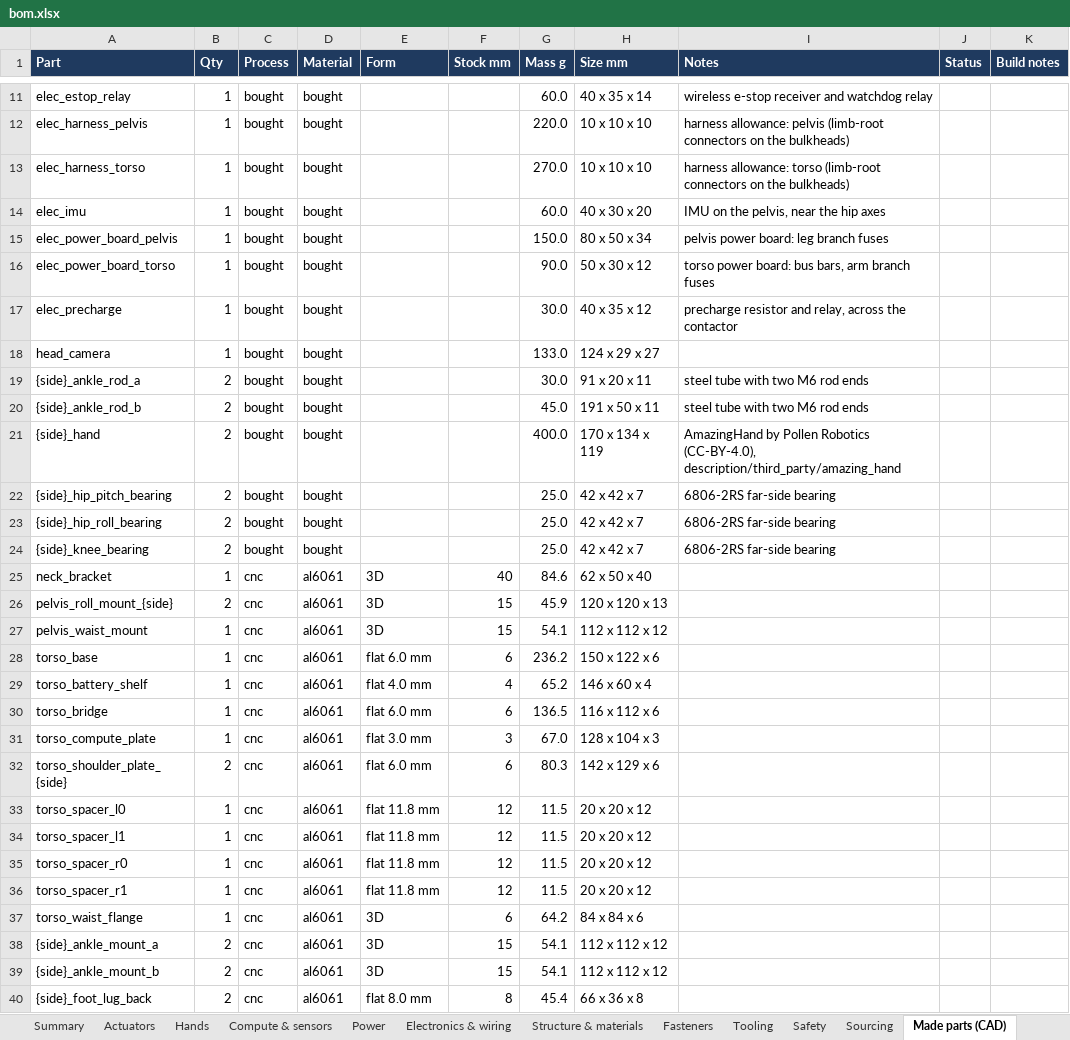
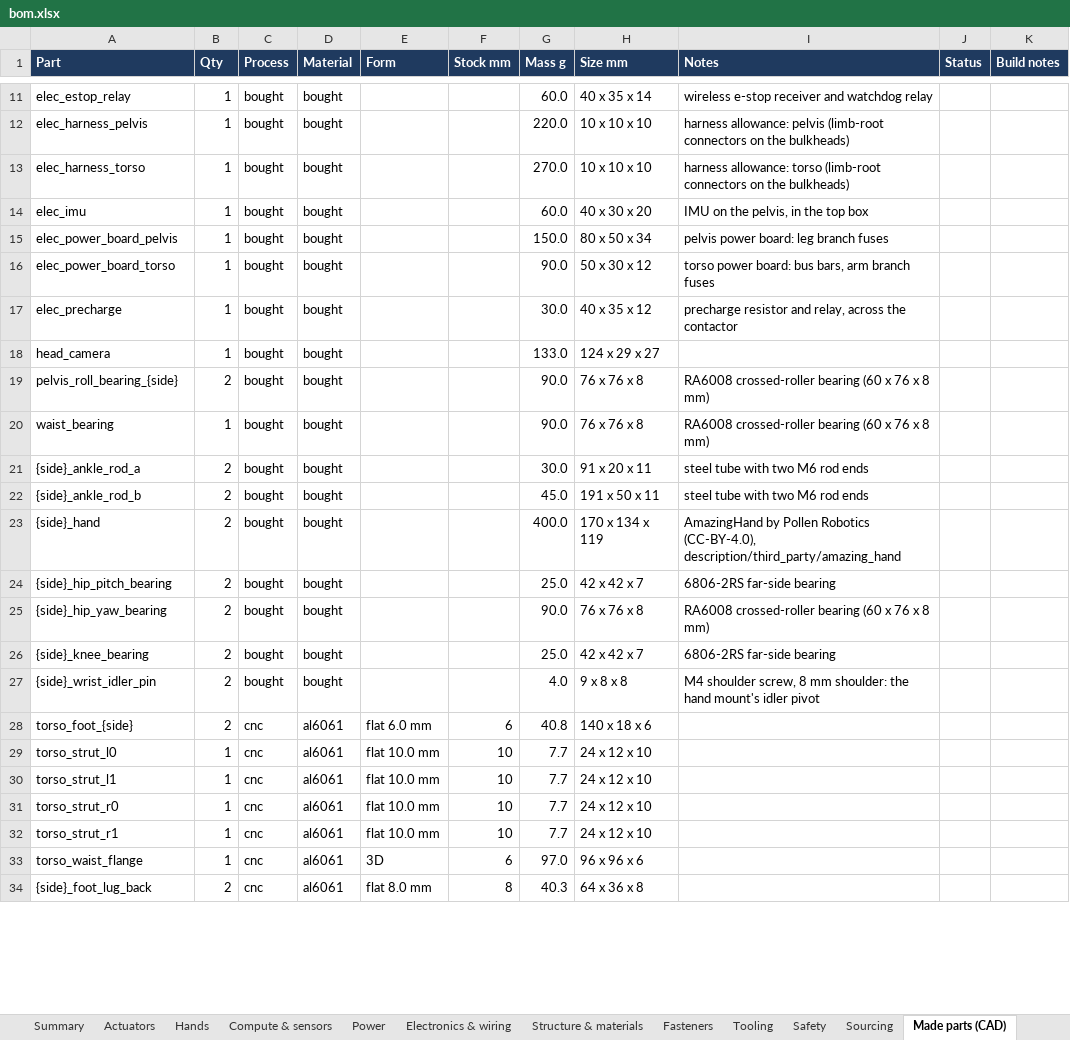
Before and after one commit to kranthie/marvin-bot, an Excel workbook: bom/bom.xlsx, sheet Made parts (CAD), drawn as a sheet; only a part is shown, gaps mark what is left out; values as stored, in another font and other column widths than the file's, no borders; removed rows and columns are numbered as before the commit, all else as after; the diff covers the shown part only; the diff names each change by its address in the sheet, - before the commit and + after, or states it on an @@ line.

```diff
--- a/bom/bom.xlsx (sheet Made parts (CAD))
+++ b/bom/bom.xlsx (sheet Made parts (CAD))
-I14 (Notes): IMU on the pelvis, near the hip axes
+I14 (Notes): IMU on the pelvis, in the top box
+row 19: pelvis_roll_bearing_{side} | 2 | bought | bought |  |  | 90.0 | 76 x 76 x 8 | RA6008 crossed-roller bearing (60 x 76 x 8 mm)
+row 20: waist_bearing | 1 | bought | bought |  |  | 90.0 | 76 x 76 x 8 | RA6008 crossed-roller bearing (60 x 76 x 8 mm)
-A25 (Part): {side}_hip_roll_bearing
+A25 (Part): {side}_hip_yaw_bearing
-G25 (Mass g): 25.0
+G25 (Mass g): 90.0
-H25 (Size mm): 42 x 42 x 7
+H25 (Size mm): 76 x 76 x 8
-I25 (Notes): 6806-2RS far-side bearing
+I25 (Notes): RA6008 crossed-roller bearing (60 x 76 x 8 mm)
-row 25: neck_bracket | 1 | cnc | al6061 | 3D | 40 | 84.6 | 62 x 50 x 40
-row 26: pelvis_roll_mount_{side} | 2 | cnc | al6061 | 3D | 15 | 45.9 | 120 x 120 x 13
-row 27: pelvis_waist_mount | 1 | cnc | al6061 | 3D | 15 | 54.1 | 112 x 112 x 12
-row 28: torso_base | 1 | cnc | al6061 | flat 6.0 mm | 6 | 236.2 | 150 x 122 x 6
-row 29: torso_battery_shelf | 1 | cnc | al6061 | flat 4.0 mm | 4 | 65.2 | 146 x 60 x 4
-row 30: torso_bridge | 1 | cnc | al6061 | flat 6.0 mm | 6 | 136.5 | 116 x 112 x 6
-row 31: torso_compute_plate | 1 | cnc | al6061 | flat 3.0 mm | 3 | 67.0 | 128 x 104 x 3
+row 27: {side}_wrist_idler_pin | 2 | bought | bought |  |  | 4.0 | 9 x 8 x 8 | M4 shoulder screw, 8 mm shoulder: the hand mount's idler pivot
-A28 (Part): torso_shoulder_plate_{side}
+A28 (Part): torso_foot_{side}
-G28 (Mass g): 80.3
+G28 (Mass g): 40.8
-H28 (Size mm): 142 x 129 x 6
+H28 (Size mm): 140 x 18 x 6
-A29 (Part): torso_spacer_l0
+A29 (Part): torso_strut_l0
-E29:E32 (Form): flat 11.8 mm
+E29:E32 (Form): flat 10.0 mm
-F29:F32 (Stock mm): 12
+F29:F32 (Stock mm): 10
-G29:G32 (Mass g): 11.5
+G29:G32 (Mass g): 7.7
-H29:H32 (Size mm): 20 x 20 x 12
+H29:H32 (Size mm): 24 x 12 x 10
-A30 (Part): torso_spacer_l1
+A30 (Part): torso_strut_l1
-A31 (Part): torso_spacer_r0
+A31 (Part): torso_strut_r0
-A32 (Part): torso_spacer_r1
+A32 (Part): torso_strut_r1
-G33 (Mass g): 64.2
+G33 (Mass g): 97.0
-H33 (Size mm): 84 x 84 x 6
+H33 (Size mm): 96 x 96 x 6
-row 38: {side}_ankle_mount_a | 2 | cnc | al6061 | 3D | 15 | 54.1 | 112 x 112 x 12
-row 39: {side}_ankle_mount_b | 2 | cnc | al6061 | 3D | 15 | 54.1 | 112 x 112 x 12
-G34 (Mass g): 45.4
+G34 (Mass g): 40.3
-H34 (Size mm): 66 x 36 x 8
+H34 (Size mm): 64 x 36 x 8
```
Also changed, not shown: 57 added rows, 22 removed rows and 152 edited cells elsewhere in this sheet, 19 other files.
